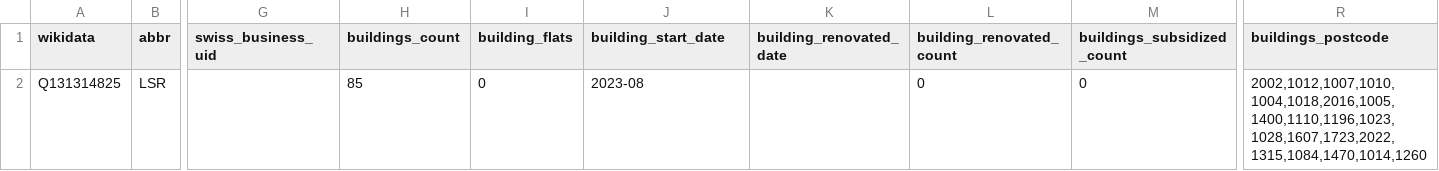
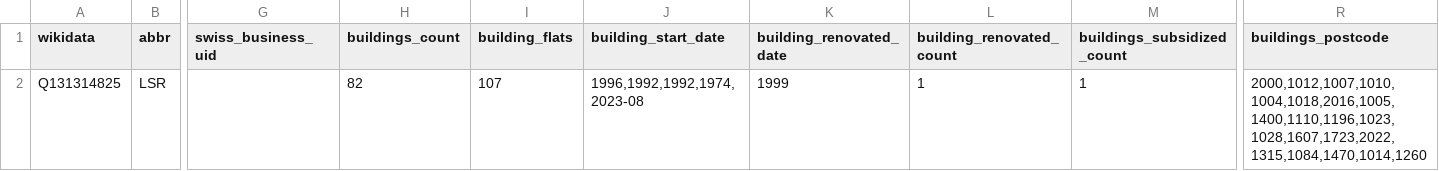
Before and after one commit to imagoiq/swiss-housing-cooperative-map, a TSV file: output/swiss_housing_cooperative_list_operators.tsv, drawn as a sheet; only a part is shown, gaps mark what is left out; the diff names each change by its address in the sheet, - before the commit and + after, or states it on an @@ line.

```diff
--- a/output/swiss_housing_cooperative_list_operators.tsv
+++ b/output/swiss_housing_cooperative_list_operators.tsv
-H2 (buildings_count): 85
+H2 (buildings_count): 82
-I2 (building_flats): 0
+I2 (building_flats): 107
-J2 (building_start_date): 2023-08
+J2 (building_start_date): 1996,1992,1992,1974,2023-08
-K2 (building_renovated_date): (empty)
+K2 (building_renovated_date): 1999
-L2 (building_renovated_count): 0
+L2 (building_renovated_count): 1
-M2 (buildings_subsidized_count): 0
+M2 (buildings_subsidized_count): 1
-R2 (buildings_postcode): 2002,1012,1007,1010,1004,1018,2016,1005,1400,1110,1196,1023,1028,1607,1723,2022,1315,1084,1470,1014,1260
+R2 (buildings_postcode): 2000,1012,1007,1010,1004,1018,2016,1005,1400,1110,1196,1023,1028,1607,1723,2022,1315,1084,1470,1014,1260
```
Also changed, not shown: output/swiss_housing_cooperative_list_owners.tsv, 5 other files.
